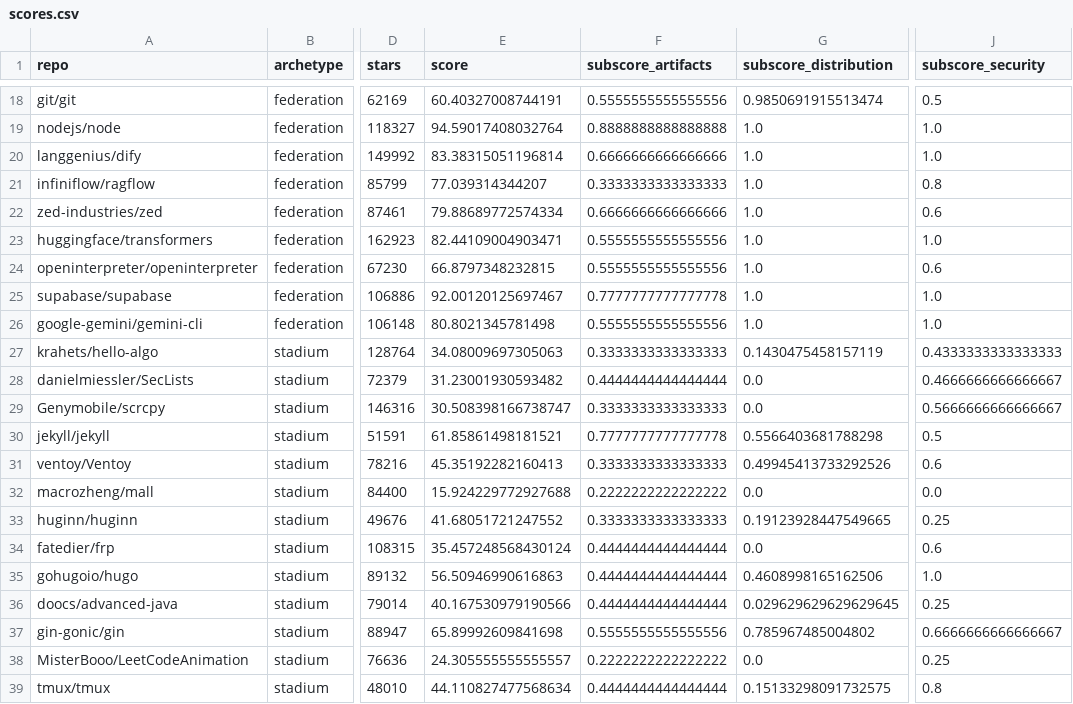
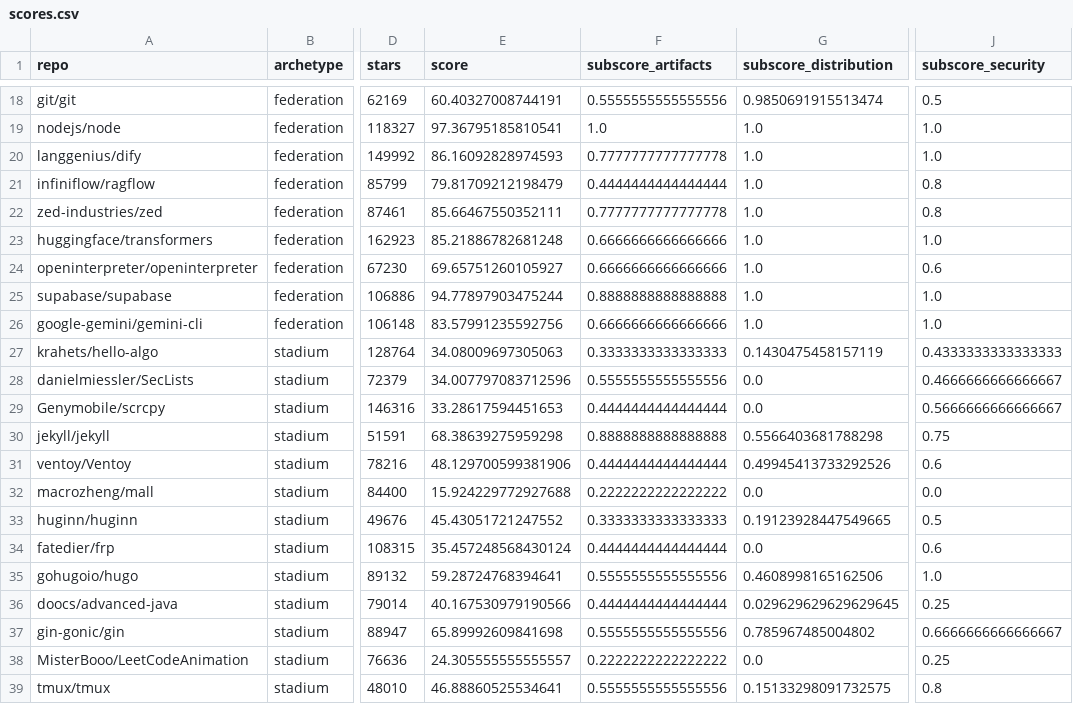
Before and after one commit to ibrahimcesar/oss-governance-score, a CSV file: data/processed/scores.csv, drawn as a sheet; only a part is shown, gaps mark what is left out; the diff covers the shown part only; the diff names each change by its address in the sheet, - before the commit and + after, or states it on an @@ line.

```diff
--- a/data/processed/scores.csv
+++ b/data/processed/scores.csv
-E19 (score): 94.59017408032764
+E19 (score): 97.36795185810541
-F19 (subscore_artifacts): 0.8888888888888888
+F19 (subscore_artifacts): 1.0
-E20 (score): 83.38315051196814
+E20 (score): 86.16092828974593
-F20 (subscore_artifacts): 0.6666666666666666
+F20 (subscore_artifacts): 0.7777777777777778
-E21 (score): 77.039314344207
+E21 (score): 79.81709212198479
-F21 (subscore_artifacts): 0.3333333333333333
+F21 (subscore_artifacts): 0.4444444444444444
-E22 (score): 79.88689772574334
+E22 (score): 85.66467550352111
-F22 (subscore_artifacts): 0.6666666666666666
+F22 (subscore_artifacts): 0.7777777777777778
-J22 (subscore_security): 0.6
+J22 (subscore_security): 0.8
-E23 (score): 82.44109004903471
+E23 (score): 85.21886782681248
-F23:F24 (subscore_artifacts): 0.5555555555555556
+F23:F24 (subscore_artifacts): 0.6666666666666666
-E24 (score): 66.8797348232815
+E24 (score): 69.65751260105927
-E25 (score): 92.00120125697467
+E25 (score): 94.77897903475244
-F25 (subscore_artifacts): 0.7777777777777778
+F25 (subscore_artifacts): 0.8888888888888888
-E26 (score): 80.8021345781498
+E26 (score): 83.57991235592756
-F26 (subscore_artifacts): 0.5555555555555556
+F26 (subscore_artifacts): 0.6666666666666666
-E28 (score): 31.23001930593482
+E28 (score): 34.007797083712596
-F28 (subscore_artifacts): 0.4444444444444444
+F28 (subscore_artifacts): 0.5555555555555556
-E29 (score): 30.508398166738747
+E29 (score): 33.28617594451653
-F29 (subscore_artifacts): 0.3333333333333333
+F29 (subscore_artifacts): 0.4444444444444444
-E30 (score): 61.85861498181521
+E30 (score): 68.38639275959298
-F30 (subscore_artifacts): 0.7777777777777778
+F30 (subscore_artifacts): 0.8888888888888888
-J30 (subscore_security): 0.5
+J30 (subscore_security): 0.75
-E31 (score): 45.35192282160413
+E31 (score): 48.129700599381906
-F31 (subscore_artifacts): 0.3333333333333333
+F31 (subscore_artifacts): 0.4444444444444444
-E33 (score): 41.68051721247552
+E33 (score): 45.43051721247552
-J33 (subscore_security): 0.25
+J33 (subscore_security): 0.5
-E35 (score): 56.50946990616863
+E35 (score): 59.28724768394641
-F35 (subscore_artifacts): 0.4444444444444444
+F35 (subscore_artifacts): 0.5555555555555556
-E39 (score): 44.110827477568634
+E39 (score): 46.88860525534641
-F39 (subscore_artifacts): 0.4444444444444444
+F39 (subscore_artifacts): 0.5555555555555556
```
Also changed, not shown: 103 edited cells elsewhere in this file, data/processed/external_indicators.csv, 45 other files.
